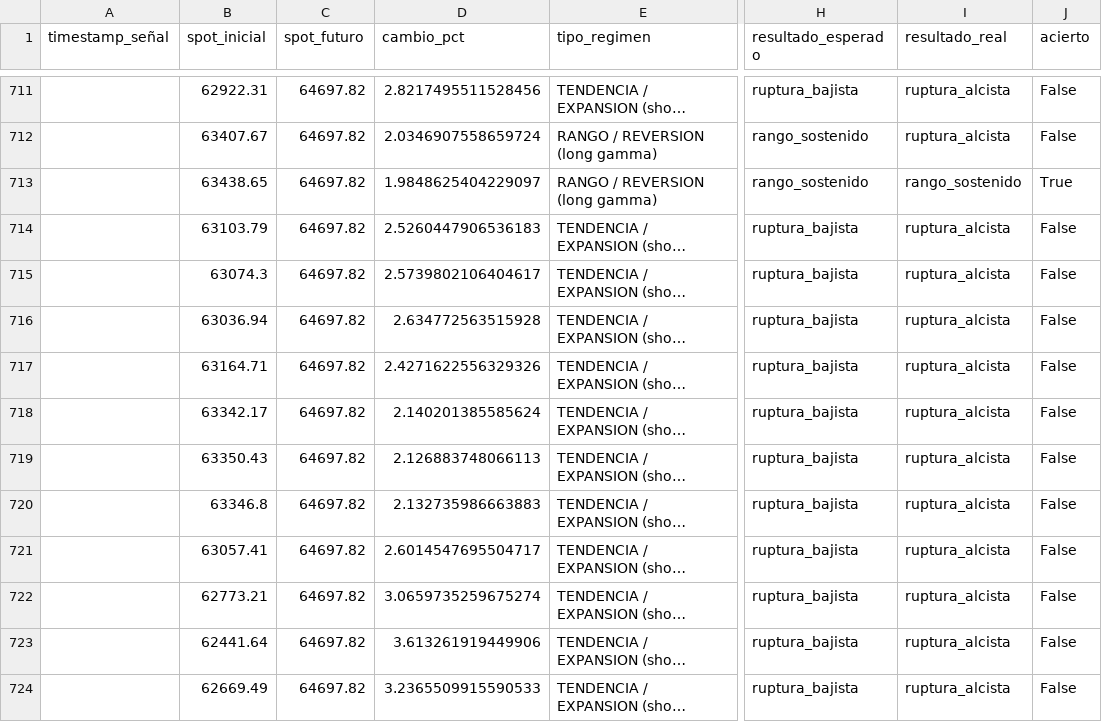
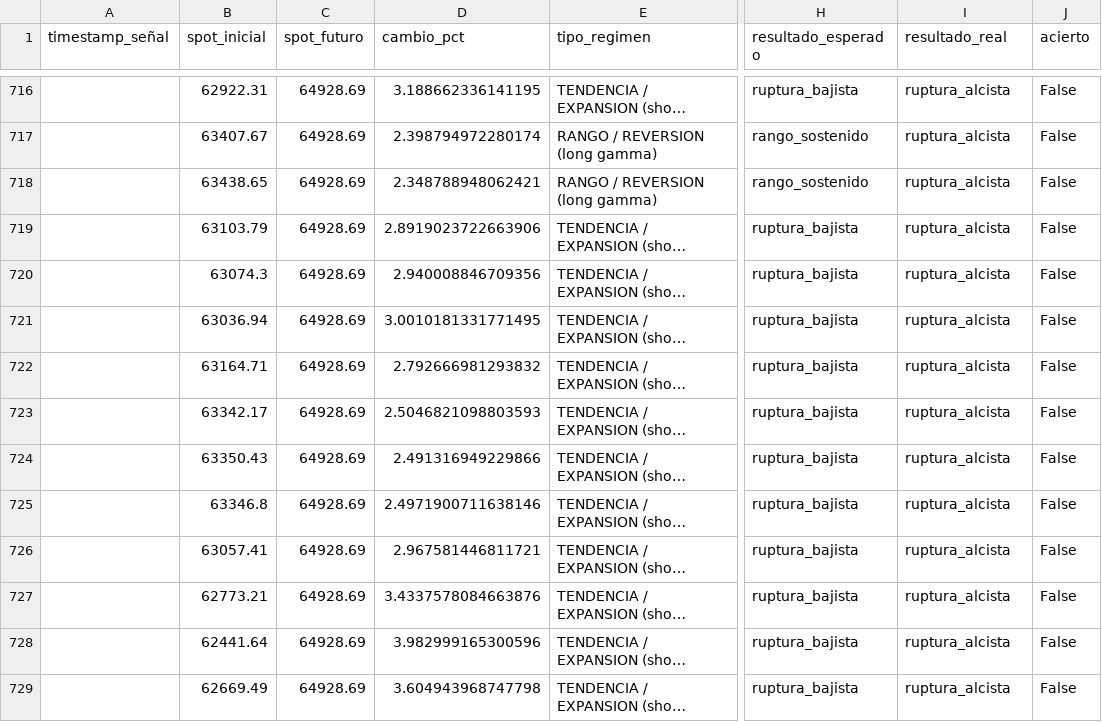
Before and after one commit to Alezmee/btc-quant-gex, a CSV file: data/forward_test_resultados.csv, drawn as a sheet; only a part is shown, gaps mark what is left out; long unchanged cells end in …; addresses are those after the commit; the diff covers the shown part only; the diff names each change by its address in the sheet, - before the commit and + after, or states it on an @@ line.

```diff
--- a/data/forward_test_resultados.csv
+++ b/data/forward_test_resultados.csv
-C716:C729 (spot_futuro): 64697.82
+C716:C729 (spot_futuro): 64928.69
-D716 (cambio_pct): 2.8217495511528456
+D716 (cambio_pct): 3.188662336141195
-D717 (cambio_pct): 2.0346907558659724
+D717 (cambio_pct): 2.398794972280174
-D718 (cambio_pct): 1.9848625404229097
+D718 (cambio_pct): 2.348788948062421
-I718 (resultado_real): rango_sostenido
+I718 (resultado_real): ruptura_alcista
-J718 (acierto): True
+J718 (acierto): False
-D719 (cambio_pct): 2.5260447906536183
+D719 (cambio_pct): 2.8919023722663906
-D720 (cambio_pct): 2.5739802106404617
+D720 (cambio_pct): 2.940008846709356
-D721 (cambio_pct): 2.634772563515928
+D721 (cambio_pct): 3.0010181331771495
-D722 (cambio_pct): 2.4271622556329326
+D722 (cambio_pct): 2.792666981293832
-D723 (cambio_pct): 2.140201385585624
+D723 (cambio_pct): 2.5046821098803593
-D724 (cambio_pct): 2.126883748066113
+D724 (cambio_pct): 2.491316949229866
-D725 (cambio_pct): 2.132735986663883
+D725 (cambio_pct): 2.4971900711638146
-D726 (cambio_pct): 2.6014547695504717
+D726 (cambio_pct): 2.967581446811721
-D727 (cambio_pct): 3.0659735259675274
+D727 (cambio_pct): 3.4337578084663876
-D728 (cambio_pct): 3.613261919449906
+D728 (cambio_pct): 3.982999165300596
-D729 (cambio_pct): 3.2365509915590533
+D729 (cambio_pct): 3.604943968747798
```
Also changed, not shown: 5 added rows and 99 edited cells elsewhere in this file, data/historico_snapshots.csv.
